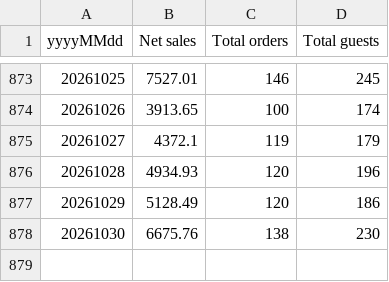
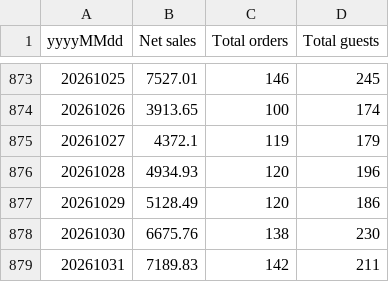
Before and after one commit to BHERRIN7/brassstap-data, a CSV file: data/Sales by day.csv, drawn as a sheet; only a part is shown, gaps mark what is left out; the diff names each change by its address in the sheet, - before the commit and + after, or states it on an @@ line.

Commit message:
Update Sales by day.csv — 2026-11-02

```diff
--- a/data/Sales by day.csv
+++ b/data/Sales by day.csv
+row 879: 20261031 | 7189.83 | 142 | 211
```
